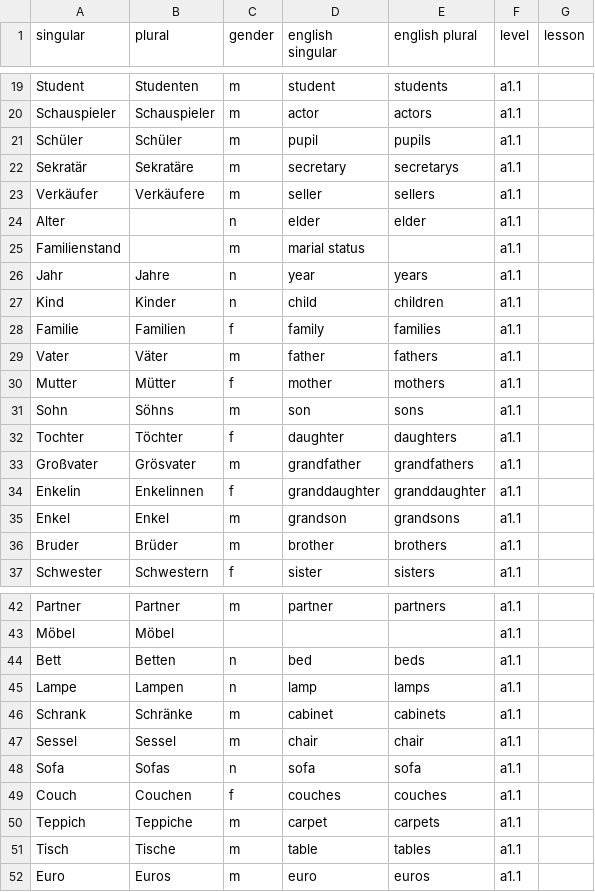
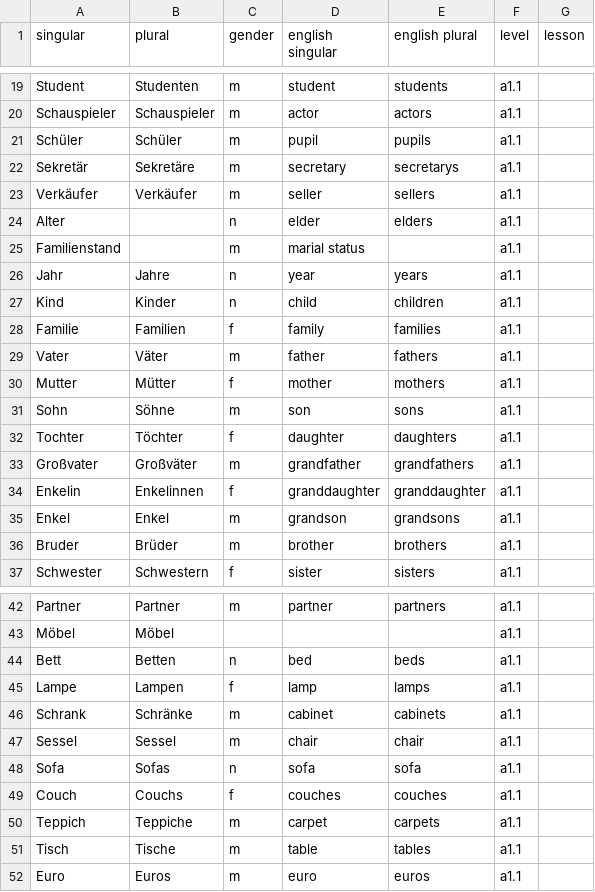
Before and after one commit to jonhillmtl/german-lang, a CSV file: data/nouns.csv, drawn as a sheet; only a part is shown, gaps mark what is left out.

```diff
--- a/data/nouns.csv
+++ b/data/nouns.csv
@@ -21,5 +21,5 @@ Schauspieler,Schauspieler,m,actor,actors,a1.1,
 Schüler,Schüler,m,pupil,pupils,a1.1,
-Sekratär,Sekratäre,m,secretary,secretarys,a1.1,
-Verkäufer,Verkäufere,m,seller,sellers,a1.1,
-Alter,,n,elder,elder,a1.1,
+Sekretär,Sekretäre,m,secretary,secretarys,a1.1,
+Verkäufer,Verkäufer,m,seller,sellers,a1.1,
+Alter,,n,elder,elders,a1.1,
 Familienstand,,m,marial status,,a1.1,
@@ -30,5 +30,5 @@ Vater,Väter,m,father,fathers,a1.1,
 Mutter,Mütter,f,mother,mothers,a1.1,
-Sohn,Söhns,m,son,sons,a1.1,
+Sohn,Söhne,m,son,sons,a1.1,
 Tochter,Töchter,f,daughter,daughters,a1.1,
-Großvater,Grösvater,m,grandfather,grandfathers,a1.1,
+Großvater,Großväter,m,grandfather,grandfathers,a1.1,
 Enkelin,Enkelinnen,f,granddaughter,granddaughter,a1.1,
@@ -44,3 +44,3 @@ Möbel,Möbel,,,,a1.1,
 Bett,Betten,n,bed,beds,a1.1,
-Lampe,Lampen,n,lamp,lamps,a1.1,
+Lampe,Lampen,f,lamp,lamps,a1.1,
 Schrank,Schränke,m,cabinet,cabinets,a1.1,
@@ -48,3 +48,3 @@ Sessel,Sessel,m,chair,chair,a1.1,
 Sofa,Sofas,n,sofa,sofa,a1.1,
-Couch ,Couchen,f,couches,couches,a1.1,
+Couch ,Couchs,f,couches,couches,a1.1,
 Teppich,Teppiche,m,carpet,carpets,a1.1,
```
Also changed, not shown: 10 other files.
